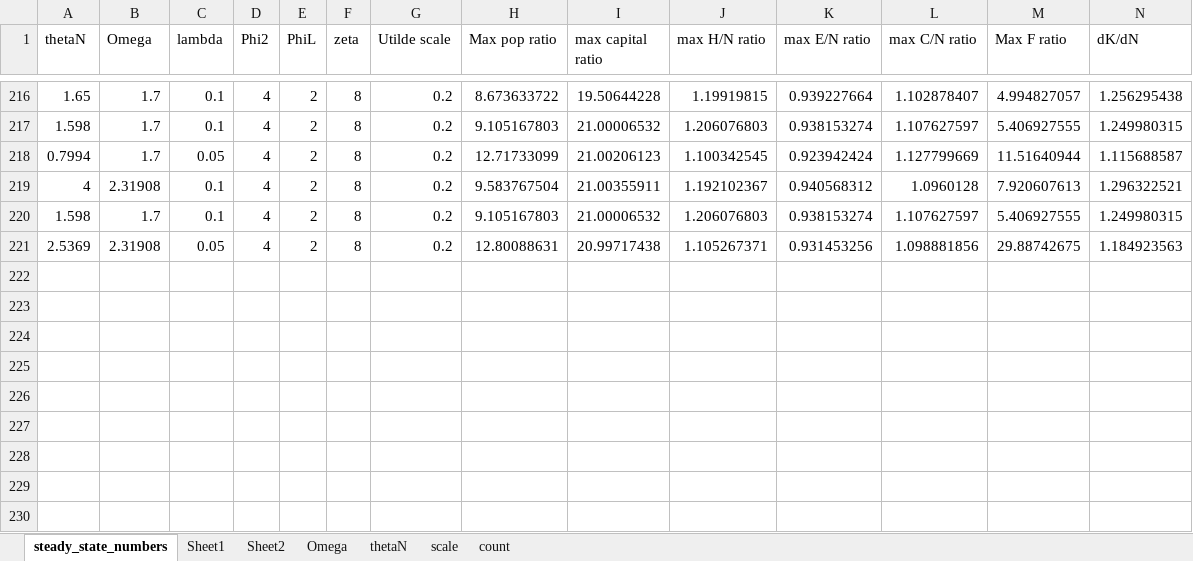
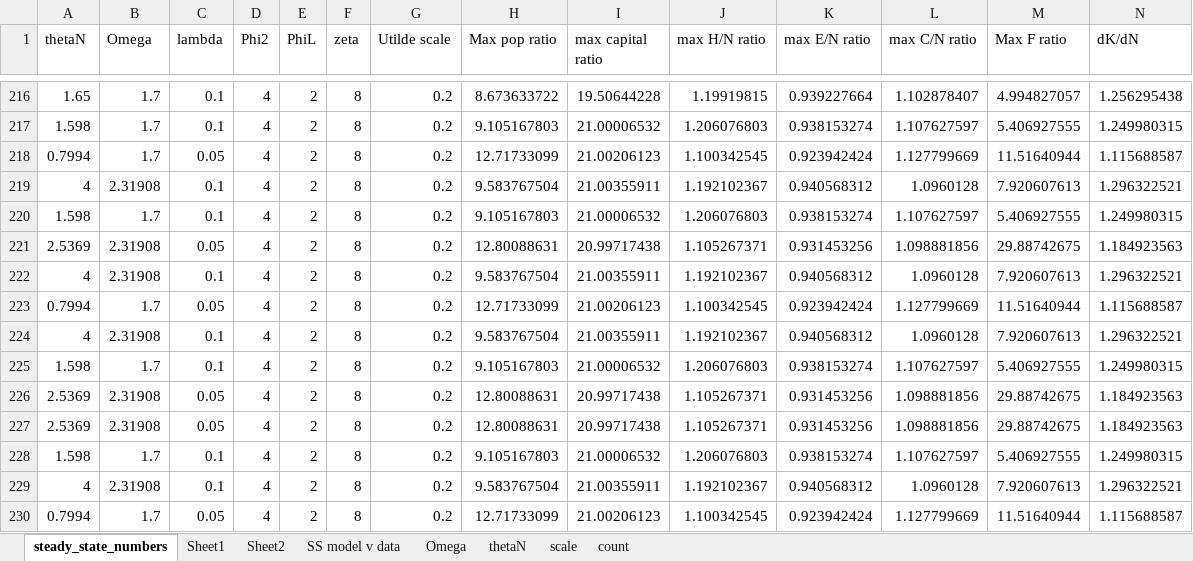
Before and after one commit to tholden/DynamicSpatialModel, an Excel workbook: AlternativeVersions/2_withAsymmetricSteadyState/steady_state_numbers.xlsx, sheet steady_state_numbers, drawn as a sheet; only a part is shown, gaps mark what is left out; values as stored, in another font and other column widths than the file's, no borders; charts and pictures not drawn; rows hold the shown columns only; the diff names each change by its address in the sheet, - before the commit and + after, or states it on an @@ line.

```diff
--- a/AlternativeVersions/2_withAsymmetricSteadyState/steady_state_numbers.xlsx (sheet steady_state_numbers)
+++ b/AlternativeVersions/2_withAsymmetricSteadyState/steady_state_numbers.xlsx (sheet steady_state_numbers)
+sheet tab: SS model v data
+row 222: 4 | 2.31908 | 0.1 | 4 | 2 | 8 | 0.2 | 9.583767504 | 21.00355911 | 1.192102367 | 0.940568312 | 1.0960128 | 7.920607613 | 1.296322521
+row 223: 0.7994 | 1.7 | 0.05 | 4 | 2 | 8 | 0.2 | 12.71733099 | 21.00206123 | 1.100342545 | 0.923942424 | 1.127799669 | 11.51640944 | 1.115688587
+row 224: 4 | 2.31908 | 0.1 | 4 | 2 | 8 | 0.2 | 9.583767504 | 21.00355911 | 1.192102367 | 0.940568312 | 1.0960128 | 7.920607613 | 1.296322521
+row 225: 1.598 | 1.7 | 0.1 | 4 | 2 | 8 | 0.2 | 9.105167803 | 21.00006532 | 1.206076803 | 0.938153274 | 1.107627597 | 5.406927555 | 1.249980315
+row 226: 2.5369 | 2.31908 | 0.05 | 4 | 2 | 8 | 0.2 | 12.80088631 | 20.99717438 | 1.105267371 | 0.931453256 | 1.098881856 | 29.88742675 | 1.184923563
+row 227: 2.5369 | 2.31908 | 0.05 | 4 | 2 | 8 | 0.2 | 12.80088631 | 20.99717438 | 1.105267371 | 0.931453256 | 1.098881856 | 29.88742675 | 1.184923563
+row 228: 1.598 | 1.7 | 0.1 | 4 | 2 | 8 | 0.2 | 9.105167803 | 21.00006532 | 1.206076803 | 0.938153274 | 1.107627597 | 5.406927555 | 1.249980315
+row 229: 4 | 2.31908 | 0.1 | 4 | 2 | 8 | 0.2 | 9.583767504 | 21.00355911 | 1.192102367 | 0.940568312 | 1.0960128 | 7.920607613 | 1.296322521
+row 230: 0.7994 | 1.7 | 0.05 | 4 | 2 | 8 | 0.2 | 12.71733099 | 21.00206123 | 1.100342545 | 0.923942424 | 1.127799669 | 11.51640944 | 1.115688587
```
Also changed, not shown: charts or pictures, 7 other files.
